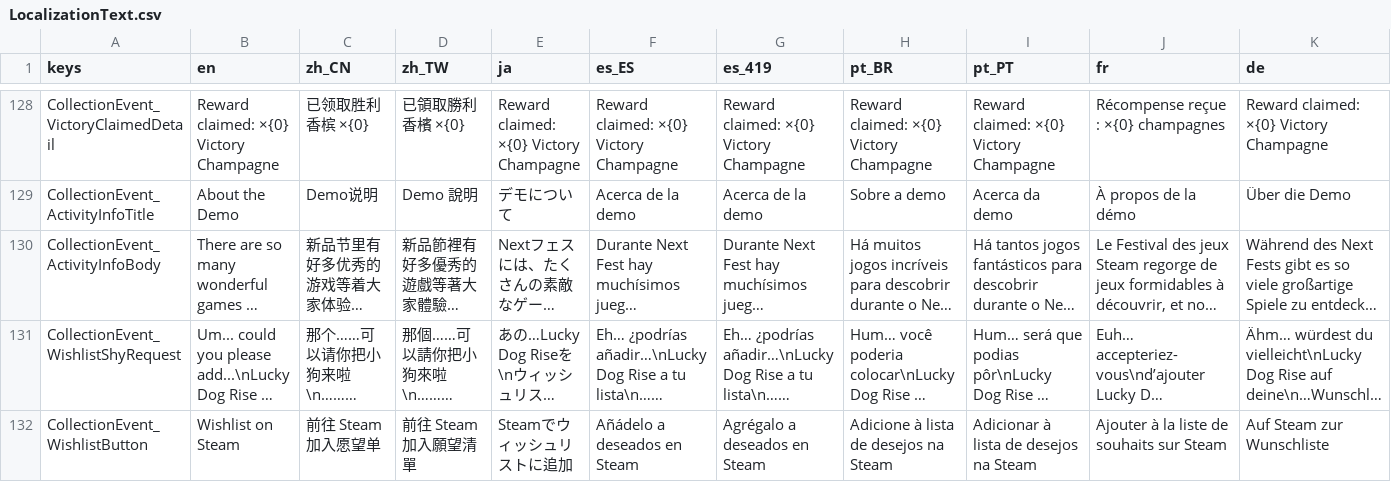
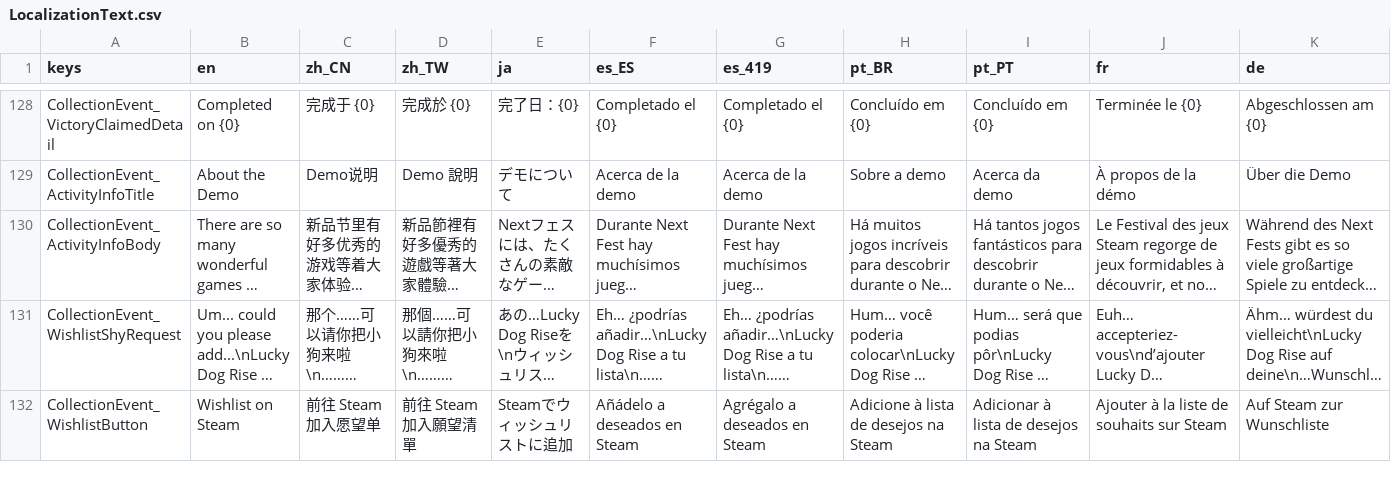
Before and after one commit to SeananTQ/lucky-dog-pub-2026, a CSV file: lucky-dog-rise/Data/Localization/LocalizationText.csv, drawn as a sheet; only a part is shown, gaps mark what is left out; long unchanged cells end in …; the diff covers the shown part only; the diff names each change by its address in the sheet, - before the commit and + after, or states it on an @@ line.

```diff
--- a/lucky-dog-rise/Data/Localization/LocalizationText.csv
+++ b/lucky-dog-rise/Data/Localization/LocalizationText.csv
-B128 (en): Reward claimed: ×{0} Victory Champagne
+B128 (en): Completed on {0}
-C128 (zh_CN): 已领取胜利香槟 ×{0}
+C128 (zh_CN): 完成于 {0}
-D128 (zh_TW): 已領取勝利香檳 ×{0}
+D128 (zh_TW): 完成於 {0}
-E128 (ja): Reward claimed: ×{0} Victory Champagne
+E128 (ja): 完了日：{0}
-F128 (es_ES): Reward claimed: ×{0} Victory Champagne
+F128 (es_ES): Completado el {0}
-G128 (es_419): Reward claimed: ×{0} Victory Champagne
+G128 (es_419): Completado el {0}
-H128 (pt_BR): Reward claimed: ×{0} Victory Champagne
+H128 (pt_BR): Concluído em {0}
-I128 (pt_PT): Reward claimed: ×{0} Victory Champagne
+I128 (pt_PT): Concluído em {0}
-J128 (fr): Récompense reçue : ×{0} champagnes
+J128 (fr): Terminée le {0}
-K128 (de): Reward claimed: ×{0} Victory Champagne
+K128 (de): Abgeschlossen am {0}
```
Also changed, not shown: 1 added row and 94 edited cells elsewhere in this file, 17 other files.
